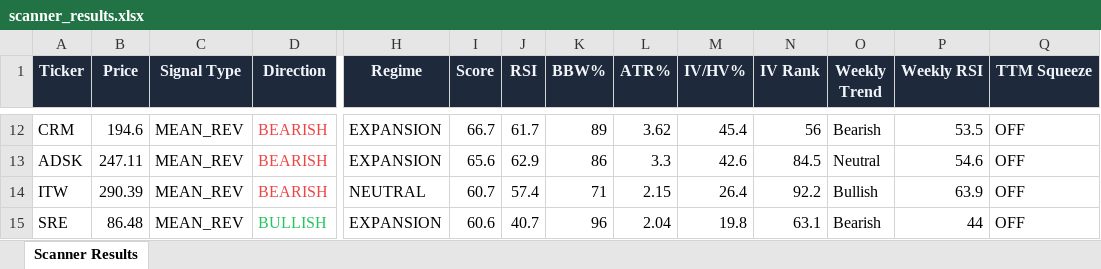
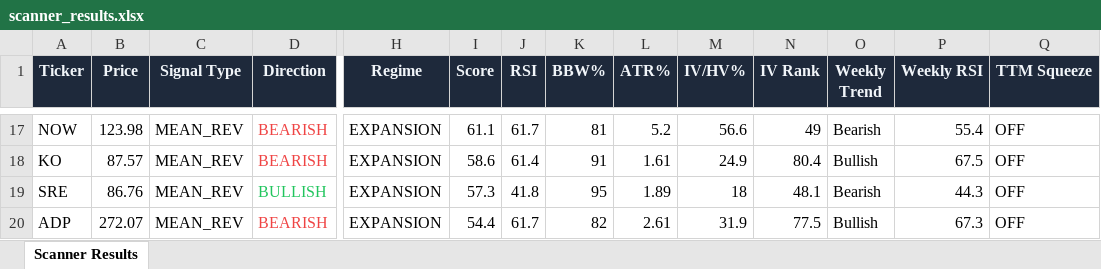
Before and after one commit to 6000rr4n/BM-screener, an Excel workbook: output/scanner_results.xlsx, sheet Scanner Results, drawn as a sheet; only a part is shown, gaps mark what is left out; values as stored, in another font and other column widths than the file's, no borders; removed rows and columns are numbered as before the commit, all else as after; rows hold the shown columns only; the diff covers the shown part only; the diff names each change by its address in the sheet, - before the commit and + after, or states it on an @@ line.

```diff
--- a/output/scanner_results.xlsx (sheet Scanner Results)
+++ b/output/scanner_results.xlsx (sheet Scanner Results)
-A17 (Ticker): CRM
+A17 (Ticker): NOW
-B17 (Price): 194.6
+B17 (Price): 123.98
-I17 (Score): 66.7
+I17 (Score): 61.1
-K17 (BBW%): 89
+K17 (BBW%): 81
-L17 (ATR%): 3.62
+L17 (ATR%): 5.2
-M17 (IV/HV%): 45.4
+M17 (IV/HV%): 56.6
-N17 (IV Rank): 56
+N17 (IV Rank): 49
-P17 (Weekly RSI): 53.5
+P17 (Weekly RSI): 55.4
-A18 (Ticker): ADSK
+A18 (Ticker): KO
-B18 (Price): 247.11
+B18 (Price): 87.57
-I18 (Score): 65.6
+I18 (Score): 58.6
-J18 (RSI): 62.9
+J18 (RSI): 61.4
-K18 (BBW%): 86
+K18 (BBW%): 91
-L18 (ATR%): 3.3
+L18 (ATR%): 1.61
-M18 (IV/HV%): 42.6
+M18 (IV/HV%): 24.9
-N18 (IV Rank): 84.5
+N18 (IV Rank): 80.4
-O18 (Weekly Trend): Neutral
+O18 (Weekly Trend): Bullish
-P18 (Weekly RSI): 54.6
+P18 (Weekly RSI): 67.5
-row 14: ITW | 290.39 | MEAN_REV | BEARISH | NEUTRAL | 60.7 | 57.4 | 71 | 2.15 | 26.4 | 92.2 | Bullish | 63.9 | OFF
-B19 (Price): 86.48
+B19 (Price): 86.76
-I19 (Score): 60.6
+I19 (Score): 57.3
-J19 (RSI): 40.7
+J19 (RSI): 41.8
-K19 (BBW%): 96
+K19 (BBW%): 95
-L19 (ATR%): 2.04
+L19 (ATR%): 1.89
-M19 (IV/HV%): 19.8
+M19 (IV/HV%): 18
-N19 (IV Rank): 63.1
+N19 (IV Rank): 48.1
-P19 (Weekly RSI): 44
+P19 (Weekly RSI): 44.3
+row 20: ADP | 272.07 | MEAN_REV | BEARISH | EXPANSION | 54.4 | 61.7 | 82 | 2.61 | 31.9 | 77.5 | Bullish | 67.3 | OFF
```
Also changed, not shown: 10 added rows, 10 removed rows and 71 edited cells elsewhere in this sheet, 1 other file.
